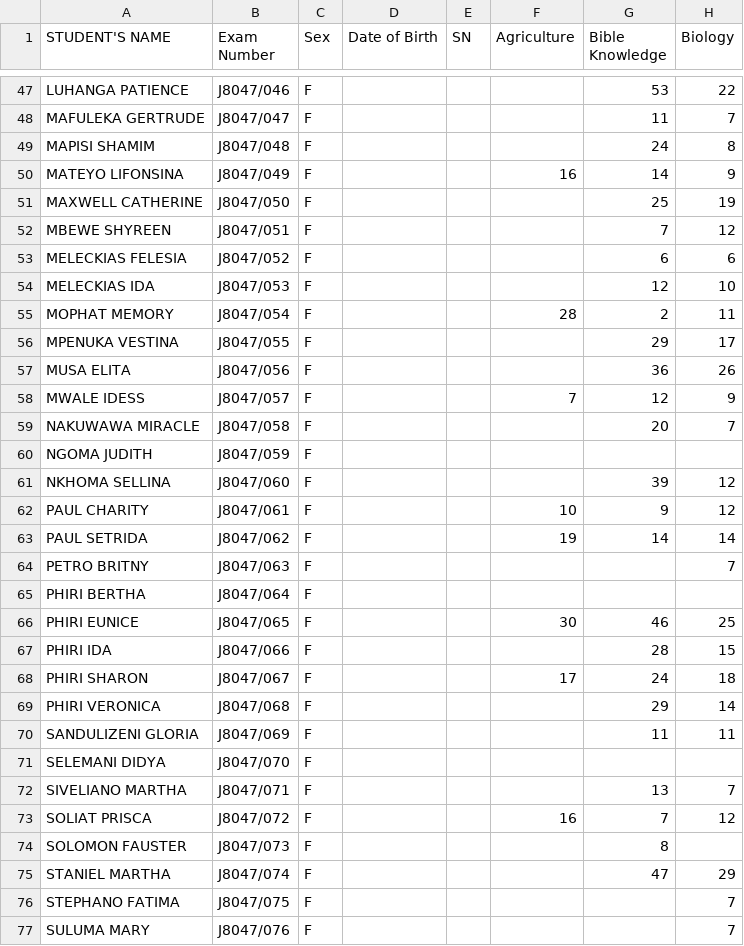
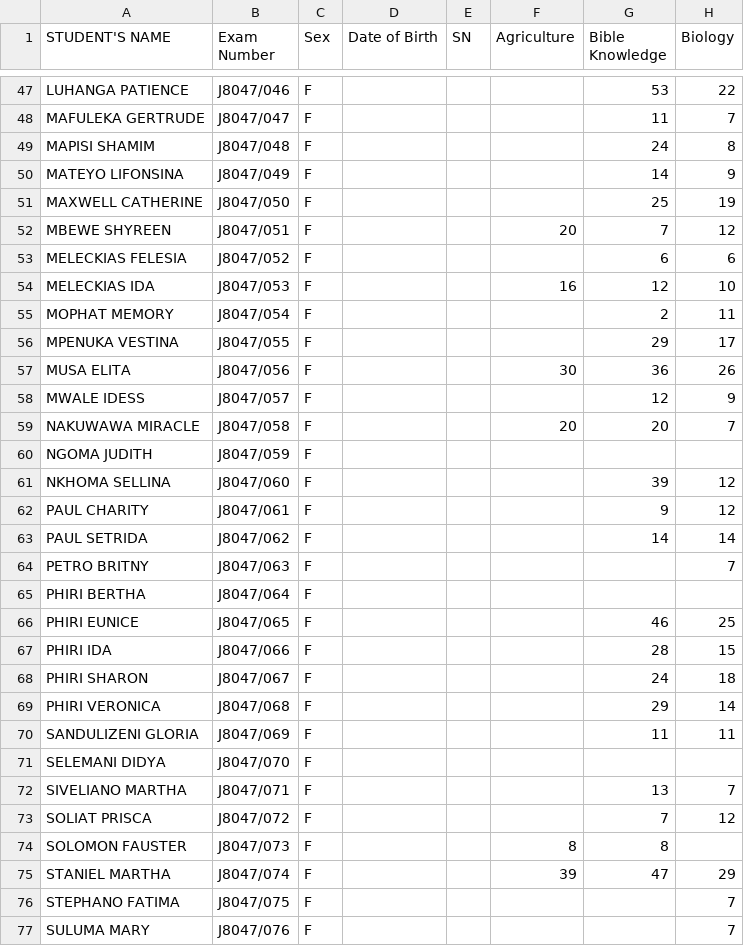
Before and after one commit to magawass/m1, a CSV file: form1.csv, drawn as a sheet; only a part is shown, gaps mark what is left out; the diff covers the shown part only; the diff names each change by its address in the sheet, - before the commit and + after, or states it on an @@ line.

Commit message:
Update: form1 - Agriculture (9/3/2026, 1:45:22 PM)

```diff
--- a/form1.csv
+++ b/form1.csv
-F50 (Agriculture): 16
+F50 (Agriculture): (empty)
-F52 (Agriculture): (empty)
+F52 (Agriculture): 20
-F54 (Agriculture): (empty)
+F54 (Agriculture): 16
-F55 (Agriculture): 28
+F55 (Agriculture): (empty)
-F57 (Agriculture): (empty)
+F57 (Agriculture): 30
-F58 (Agriculture): 7
+F58 (Agriculture): (empty)
-F59 (Agriculture): (empty)
+F59 (Agriculture): 20
-F62 (Agriculture): 10
+F62 (Agriculture): (empty)
-F63 (Agriculture): 19
+F63 (Agriculture): (empty)
-F66 (Agriculture): 30
+F66 (Agriculture): (empty)
-F68 (Agriculture): 17
+F68 (Agriculture): (empty)
-F73 (Agriculture): 16
+F73 (Agriculture): (empty)
-F74 (Agriculture): (empty)
+F74 (Agriculture): 8
-F75 (Agriculture): (empty)
+F75 (Agriculture): 39
```
Also changed, not shown: 40 edited cells elsewhere in this file.
